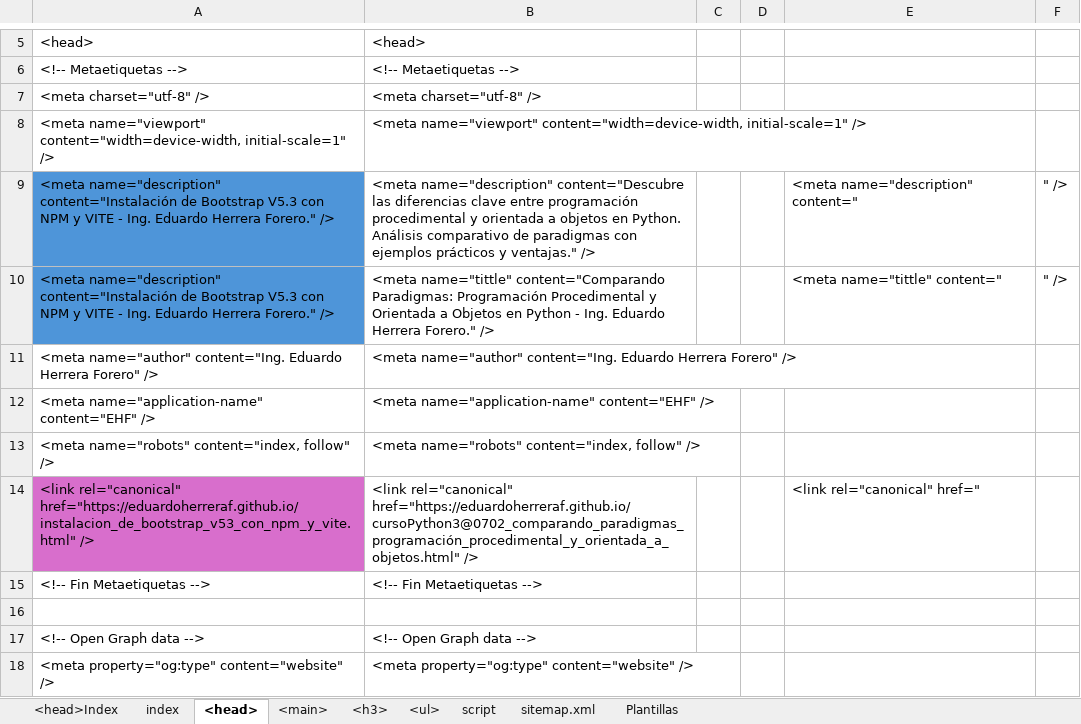
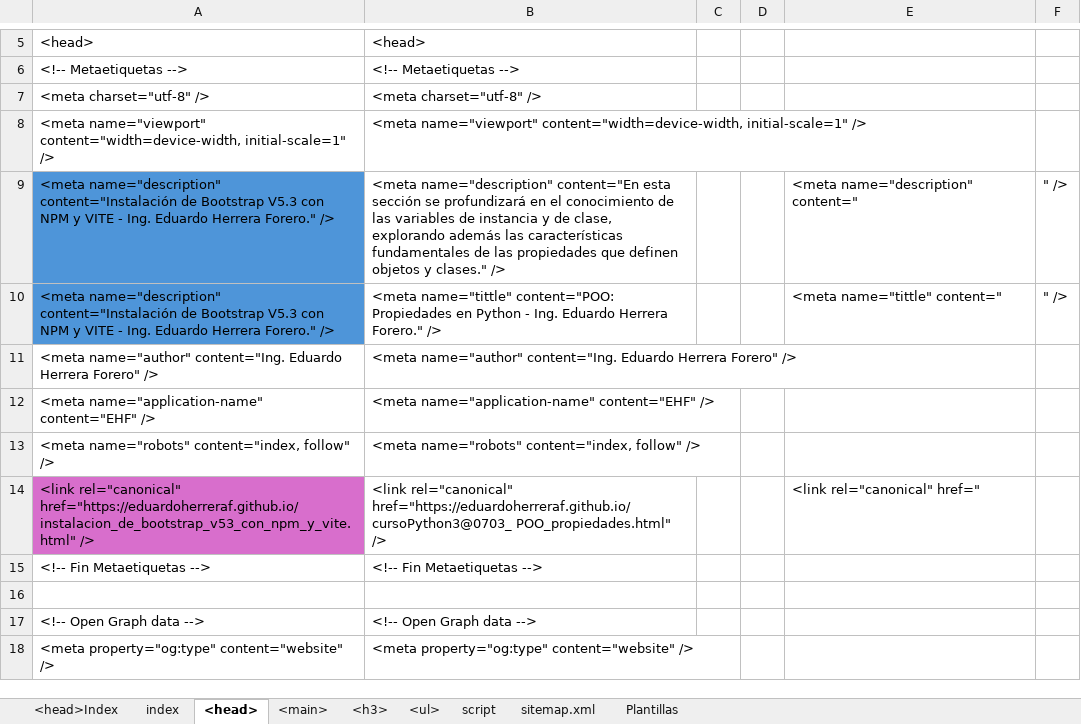
Before and after one commit to eduardoherreraf/PlantillaMiPagina, an Excel workbook: src/Head.xlsx, sheet <head>, drawn as a sheet; only a part is shown, gaps mark what is left out; values as stored, in another font and other column widths than the file's, no borders; the diff covers the shown part only; the diff names each change by its address in the sheet, - before the commit and + after, or states it on an @@ line.

Commit message:
Add: cursoPython3@0703_ POO_propiedades.html

```diff
--- a/src/Head.xlsx (sheet <head>)
+++ b/src/Head.xlsx (sheet <head>)
-B9: <meta name="description" content="Descubre las diferencias clave entre programación procedimental y orientada a objetos en Python. Análisis comparativo de paradigmas con ejemplos prácticos y ventajas." />
+B9: <meta name="description" content="En esta sección se profundizará en el conocimiento de las variables de instancia y de clase, explorando además las características fundamentales de las propiedades que definen objetos y clases." />
-B10: <meta name="tittle" content="Comparando Paradigmas: Programación Procedimental y Orientada a Objetos en Python…
+B10: <meta name="tittle" content="POO: Propiedades en Python…
-B14: <link rel="canonical" href="https://eduardoherreraf.github.io/cursoPython3@0702_comparando_paradigmas_programación_procedimental_y_orientada_a_objetos.html" />
+B14: <link rel="canonical" href="https://eduardoherreraf.github.io/cursoPython3@0703_ POO_propiedades.html" />
```
Also changed, not shown: 10 edited cells elsewhere in this sheet, sheet <h3>, sheet <main>, sheet <ul>, formulas that keep their value, 3 other files.
